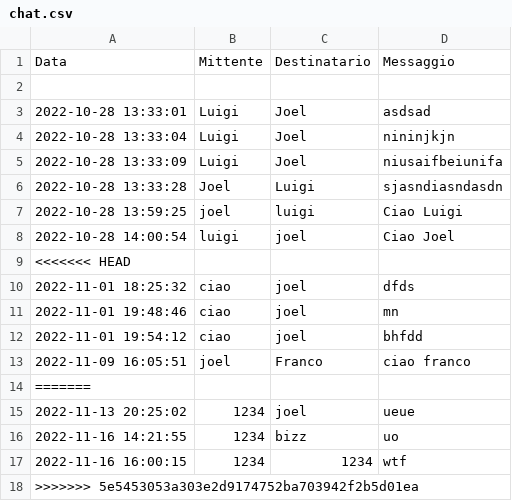
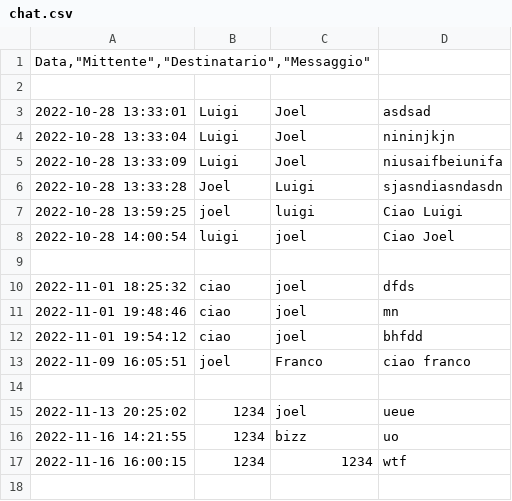
Before and after one commit to MScomina/streamlit-chat, a CSV file: chat.csv, drawn as a sheet.

Commit message:
file csv aggiornato

```diff
--- a/chat.csv
+++ b/chat.csv
@@ -1,2 +1,2 @@
-"Data","Mittente","Destinatario","Messaggio"
+"Data,""Mittente"",""Destinatario"",""Messaggio"""
 
@@ -8,3 +8,3 @@
 2022-10-28 14:00:54,luigi,joel,Ciao Joel
-<<<<<<< HEAD
+
 2022-11-01 18:25:32,ciao,joel,dfds
@@ -13,3 +13,3 @@
 2022-11-09 16:05:51,joel,Franco,ciao franco
-=======
+
 2022-11-13 20:25:02,1234,joel,ueue
@@ -17,2 +17 @@
 2022-11-16 16:00:15,1234,1234,wtf
->>>>>>> 5e5453053a303e2d9174752ba703942f2b5d01ea
```
